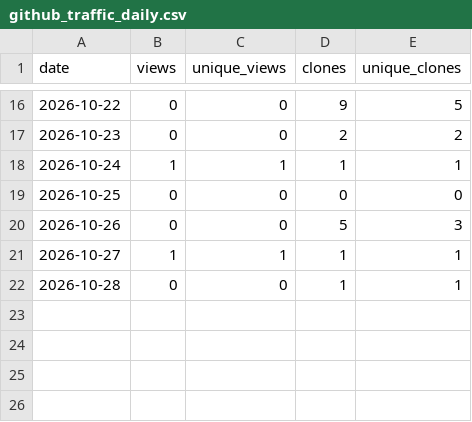
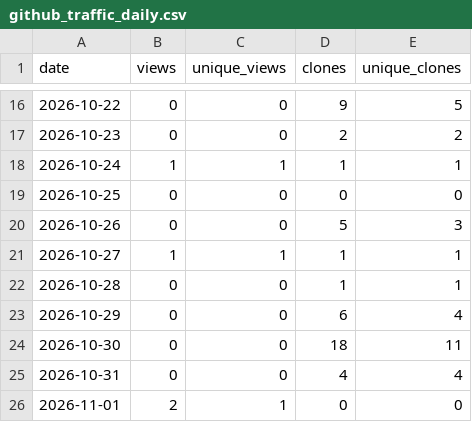
Before and after one commit to akshaysharma1088/pipemend, a CSV file: metrics/github_traffic_daily.csv, drawn as a sheet; only a part is shown, gaps mark what is left out; the diff names each change by its address in the sheet, - before the commit and + after, or states it on an @@ line.

```diff
--- a/metrics/github_traffic_daily.csv
+++ b/metrics/github_traffic_daily.csv
+row 23: 2026-10-29 | 0 | 0 | 6 | 4
+row 24: 2026-10-30 | 0 | 0 | 18 | 11
+row 25: 2026-10-31 | 0 | 0 | 4 | 4
+row 26: 2026-11-01 | 2 | 1 | 0 | 0
```
Also changed, not shown: metrics/github_referrers.csv, metrics/snapshots.csv, 1 other file.
